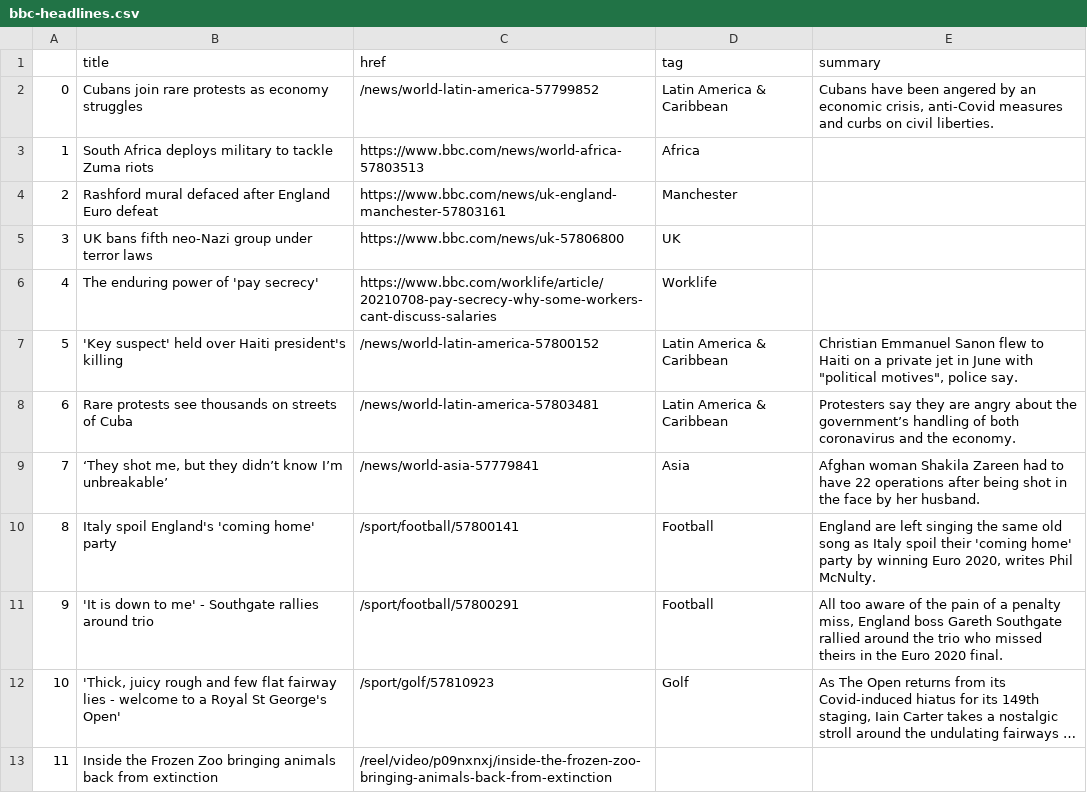
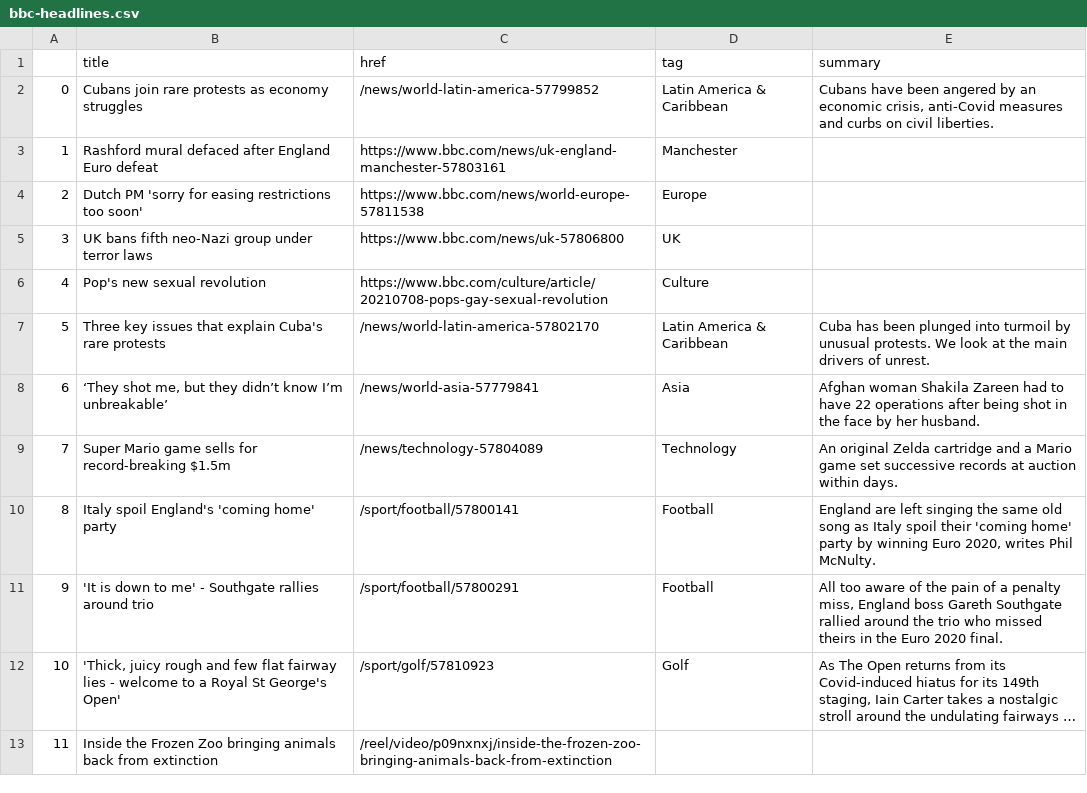
Before and after one commit to bujanowski/automated-scraper, a CSV file: bbc-headlines.csv, drawn as a sheet; only a part is shown; long unchanged cells end in …; the diff covers the shown part only.

```diff
--- a/bbc-headlines.csv
+++ b/bbc-headlines.csv
@@ -2,9 +2,9 @@
 0,Cubans join rare protests as economy struggles,/news/world-latin-america-57799852,Latin America & Caribbean,"Cubans have been angered by an economic crisis, anti-Covid measures and curbs on civil liberties."
-1,South Africa deploys military to tackle Zuma riots,https://www.bbc.com/news/world-africa-57803513,Africa,
-2,Rashford mural defaced after England Euro defeat,https://www.bbc.com/news/uk-england-manchester-57803161,Manchester,
+1,Rashford mural defaced after England Euro defeat,https://www.bbc.com/news/uk-england-manchester-57803161,Manchester,
+2,Dutch PM 'sorry for easing restrictions too soon',https://www.bbc.com/news/world-europe-57811538,Europe,
 3,UK bans fifth neo-Nazi group under terror laws,https://www.bbc.com/news/uk-57806800,UK,
-4,The enduring power of 'pay secrecy',https://www.bbc.com/worklife/article/20210708-pay-secrecy-why-some-workers-cant-discuss-salaries,Worklife,
-5,'Key suspect' held over Haiti president's killing,/news/world-latin-america-57800152,Latin America & Caribbean,"Christian Emmanuel Sanon flew to Haiti on a private jet in June with ""political motives"", police say."
-6,Rare protests see thousands on streets of Cuba,/news/world-latin-america-57803481,Latin America & Caribbean,Protesters say they are angry about the government’s handling of both coronavirus and the economy.
-7,"‘They shot me, but they didn’t know I’m unbreakable’",/news/world-asia-57779841,Asia,Afghan woman Shakila Zareen had to have 22 operations after being shot in the face by her husband.
+4,Pop's new sexual revolution,https://www.bbc.com/culture/article/20210708-pops-gay-sexual-revolution,Culture,
+5,Three key issues that explain Cuba's rare protests,/news/world-latin-america-57802170,Latin America & Caribbean,Cuba has been plunged into turmoil by unusual protests. We look at the main drivers of unrest.
+6,"‘They shot me, but they didn’t know I’m unbreakable’",/news/world-asia-57779841,Asia,Afghan woman Shakila Zareen had to have 22 operations after being shot in the face by her husband.
+7,Super Mario game sells for record-breaking $1.5m,/news/technology-57804089,Technology,An original Zelda cartridge and a Mario game set successive records at auction within days.
 8,Italy spoil England's 'coming home' party,/sport/football/57800141,Football,"England are left singing the same old song as Italy spoil their 'coming home' party by winning Euro 2020, writes Phil McNulty."
```
Also changed, not shown: 14 edited cells elsewhere in this file.
